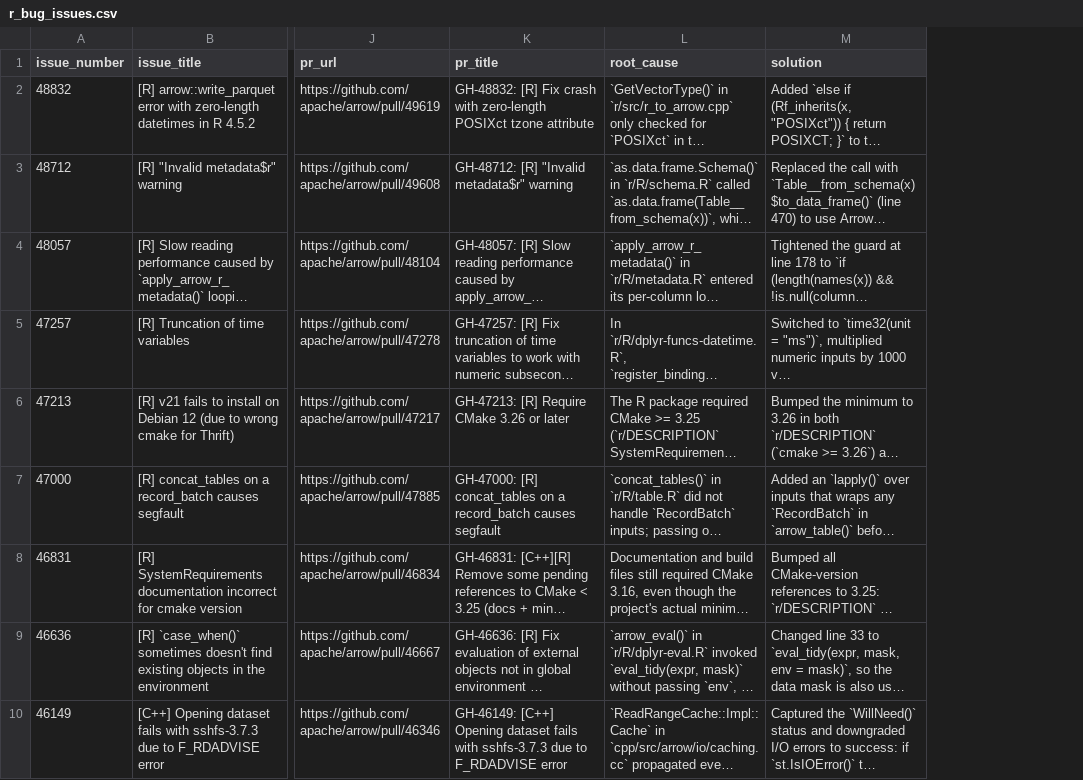
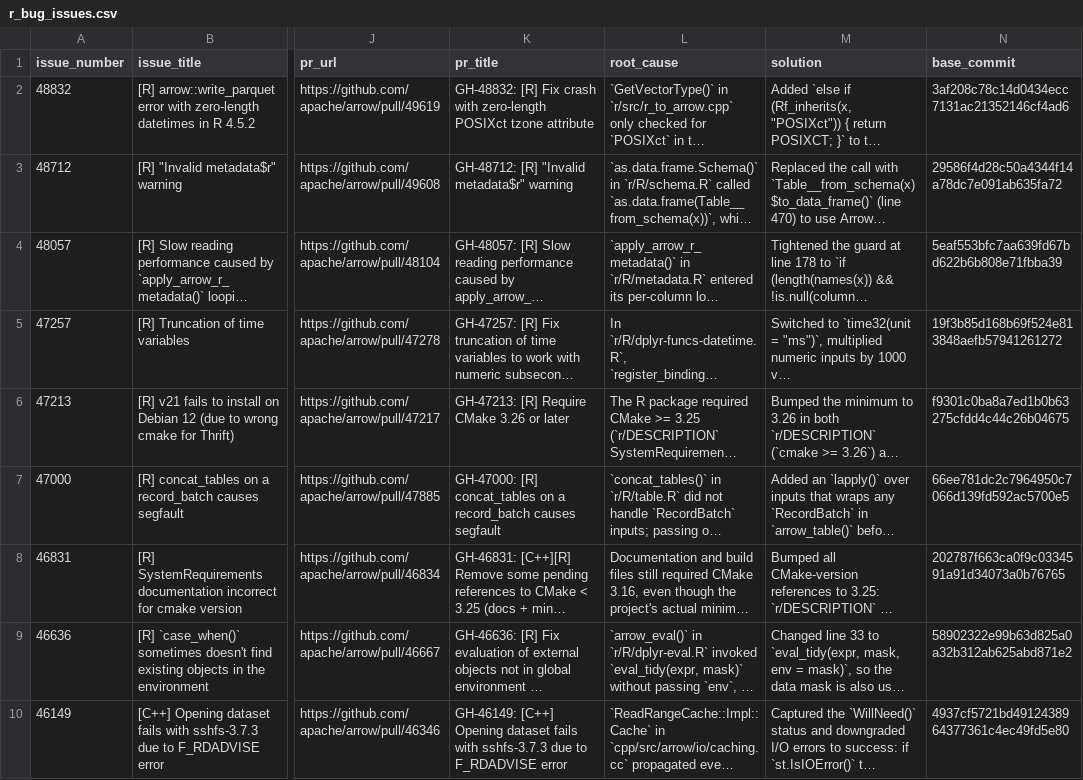
Before and after one commit to thisisnic/bugfix-evals, a CSV file: r_bug_issues.csv, drawn as a sheet; only a part is shown, gaps mark what is left out; long unchanged cells end in …; the diff names each change by its address in the sheet, - before the commit and + after, or states it on an @@ line.

Commit message:
add bug commit shas

```diff
--- a/r_bug_issues.csv
+++ b/r_bug_issues.csv
+column N (base_commit), rows 2-10: 3af208c78c14d0434ecc7131ac21352146cf4ad6 | 29586f4d28c50a4344f14a78dc7e091ab635fa72 | 5eaf553bfc7aa639fd67bd622b6b808e71fbba39 | 19f3b85d168b69f524e813848aefb57941261272 | f9301c0ba8a7ed1b0b63275cfdd4c44c26b04675 | 66ee781dc2c7964950c7066d139fd592ac5700e5 | 202787f663ca0f9c0334591a91d34073a0b76765 | 58902322e99b63d825a0a32b312ab625abd871e2 | 4937cf5721bd4912438964377361c4ec49fd5e80
```
Also changed, not shown: 1 other file.
